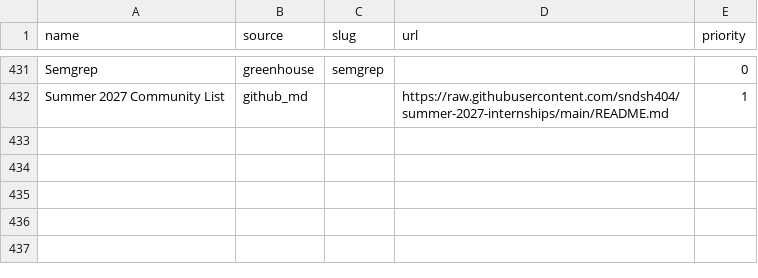
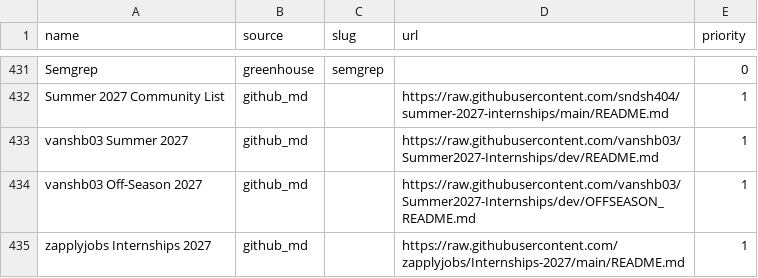
Before and after one commit to EA-1-AU/PerTern-2027-Tech-Internship-Discord-Bot, a CSV file: companies.csv, drawn as a sheet; only a part is shown, gaps mark what is left out.

Commit message:
companies.csv: add vanshb03 and zapplyjobs 2027 community lists

```diff
--- a/companies.csv
+++ b/companies.csv
@@ -432 +432,4 @@ Semgrep,greenhouse,semgrep,,0
 Summer 2027 Community List,github_md,,https://raw.githubusercontent.com/sndsh404/summer-2027-internships/main/README.md,1
+vanshb03 Summer 2027,github_md,,https://raw.githubusercontent.com/vanshb03/Summer2027-Internships/dev/README.md,1
+vanshb03 Off-Season 2027,github_md,,https://raw.githubusercontent.com/vanshb03/Summer2027-Internships/dev/OFFSEASON_README.md,1
+zapplyjobs Internships 2027,github_md,,https://raw.githubusercontent.com/zapplyjobs/Internships-2027/main/README.md,1
```
